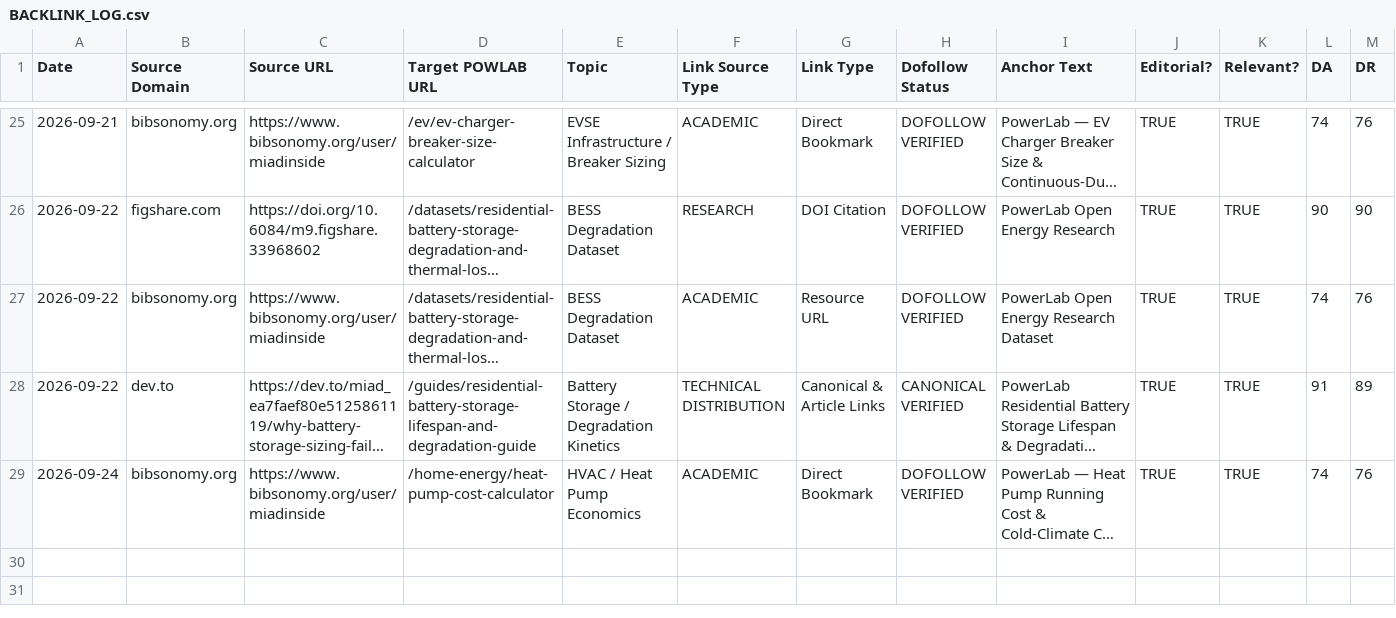
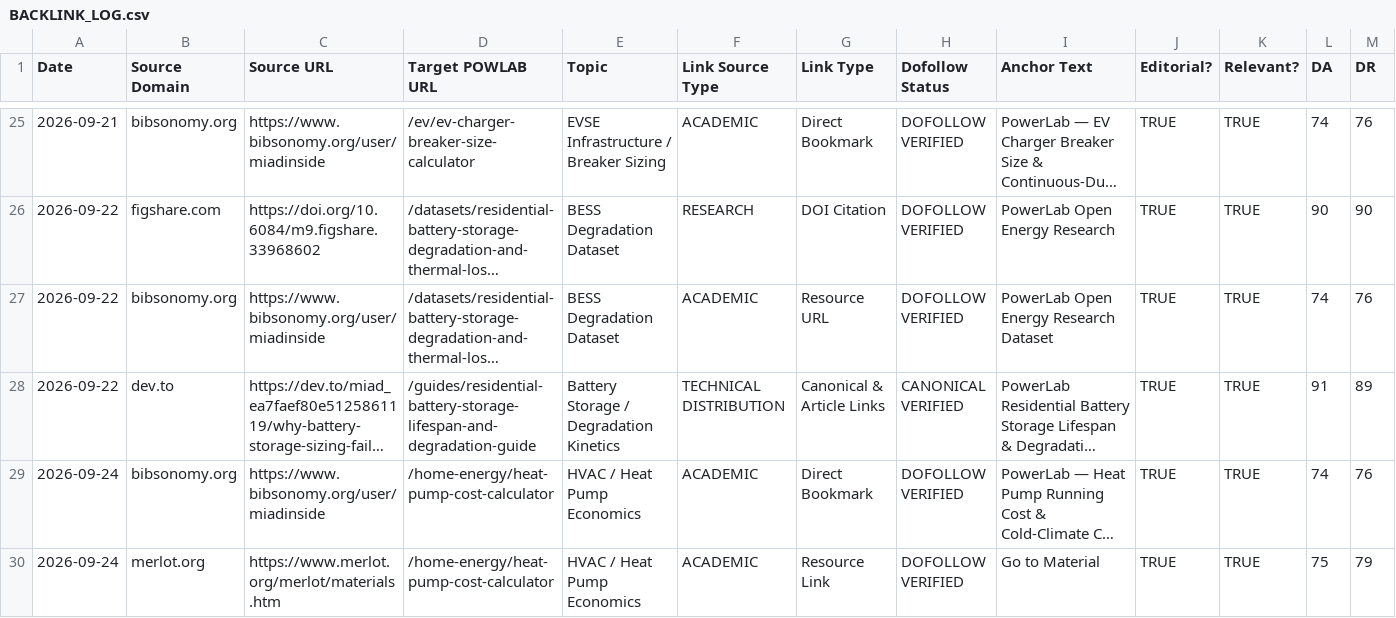
Before and after one commit to miadsaadidi/powerlab, a CSV file: SEO/BACKLINK_LOG.csv, drawn as a sheet; only a part is shown, gaps mark what is left out; long unchanged cells end in …; rows hold the shown columns only; the diff names each change by its address in the sheet, - before the commit and + after, or states it on an @@ line.

Commit message:
docs(distribution): register MER-06 MERLOT simulation entry for Heat Pump Cost Calculator

```diff
--- a/SEO/BACKLINK_LOG.csv
+++ b/SEO/BACKLINK_LOG.csv
+row 30: 2026-09-24 | merlot.org | https://www.merlot.org/merlot/materials.htm | /home-energy/heat-pump-cost-calculator | HVAC / Heat Pump Economics | ACADEMIC | Resource Link | DOFOLLOW VERIFIED | Go to Material | TRUE | TRUE | 75 | 79
```
Also changed, not shown: 2 other files.
